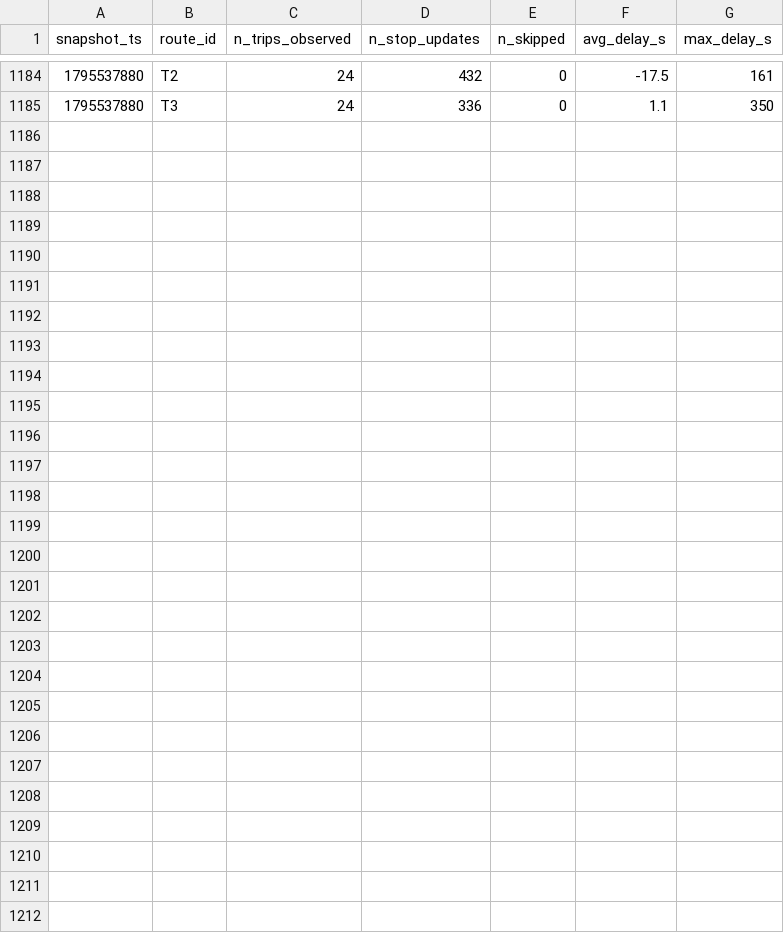
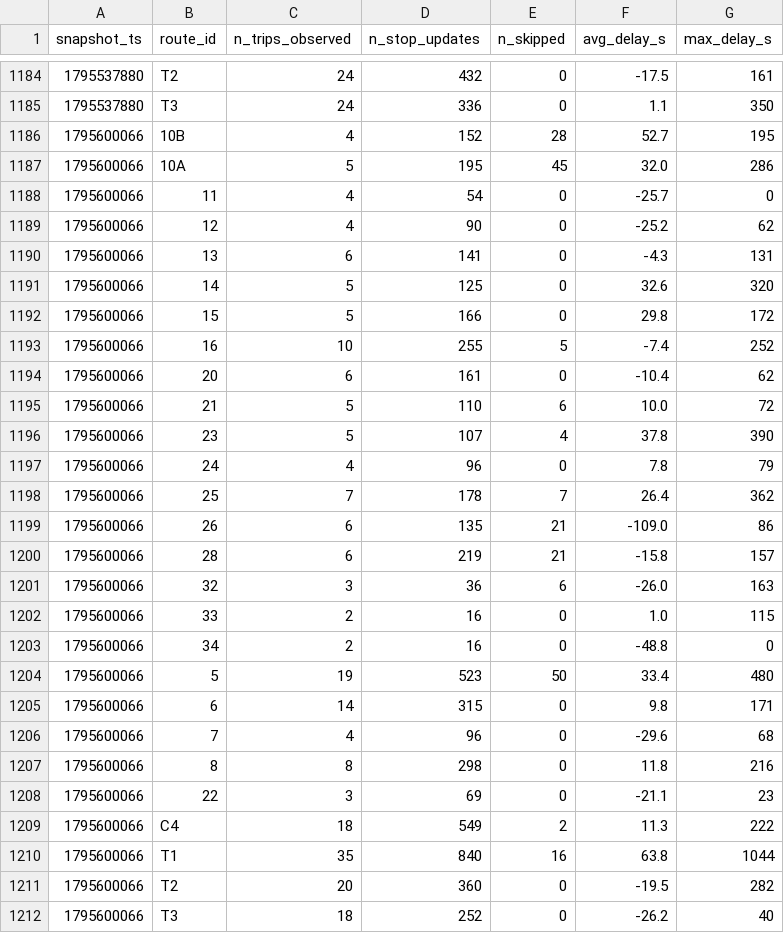
Before and after one commit to Warren-BI-Projet/TD2_DELIVERY_MANUAL_smart_mobility_lemans, a CSV file: data/history/route_delays_2026-11.csv, drawn as a sheet; only a part is shown, gaps mark what is left out; the diff names each change by its address in the sheet, - before the commit and + after, or states it on an @@ line.

```diff
--- a/data/history/route_delays_2026-11.csv
+++ b/data/history/route_delays_2026-11.csv
+row 1186: 1795600066 | 10B | 4 | 152 | 28 | 52.7 | 195
+row 1187: 1795600066 | 10A | 5 | 195 | 45 | 32.0 | 286
+row 1188: 1795600066 | 11 | 4 | 54 | 0 | -25.7 | 0
+row 1189: 1795600066 | 12 | 4 | 90 | 0 | -25.2 | 62
+row 1190: 1795600066 | 13 | 6 | 141 | 0 | -4.3 | 131
+row 1191: 1795600066 | 14 | 5 | 125 | 0 | 32.6 | 320
+row 1192: 1795600066 | 15 | 5 | 166 | 0 | 29.8 | 172
+row 1193: 1795600066 | 16 | 10 | 255 | 5 | -7.4 | 252
+row 1194: 1795600066 | 20 | 6 | 161 | 0 | -10.4 | 62
+row 1195: 1795600066 | 21 | 5 | 110 | 6 | 10.0 | 72
+row 1196: 1795600066 | 23 | 5 | 107 | 4 | 37.8 | 390
+row 1197: 1795600066 | 24 | 4 | 96 | 0 | 7.8 | 79
+row 1198: 1795600066 | 25 | 7 | 178 | 7 | 26.4 | 362
+row 1199: 1795600066 | 26 | 6 | 135 | 21 | -109.0 | 86
+row 1200: 1795600066 | 28 | 6 | 219 | 21 | -15.8 | 157
+row 1201: 1795600066 | 32 | 3 | 36 | 6 | -26.0 | 163
+row 1202: 1795600066 | 33 | 2 | 16 | 0 | 1.0 | 115
+row 1203: 1795600066 | 34 | 2 | 16 | 0 | -48.8 | 0
+row 1204: 1795600066 | 5 | 19 | 523 | 50 | 33.4 | 480
+row 1205: 1795600066 | 6 | 14 | 315 | 0 | 9.8 | 171
+row 1206: 1795600066 | 7 | 4 | 96 | 0 | -29.6 | 68
+row 1207: 1795600066 | 8 | 8 | 298 | 0 | 11.8 | 216
+row 1208: 1795600066 | 22 | 3 | 69 | 0 | -21.1 | 23
+row 1209: 1795600066 | C4 | 18 | 549 | 2 | 11.3 | 222
+row 1210: 1795600066 | T1 | 35 | 840 | 16 | 63.8 | 1044
+row 1211: 1795600066 | T2 | 20 | 360 | 0 | -19.5 | 282
+row 1212: 1795600066 | T3 | 18 | 252 | 0 | -26.2 | 40
```
Also changed, not shown: 1 other file.
